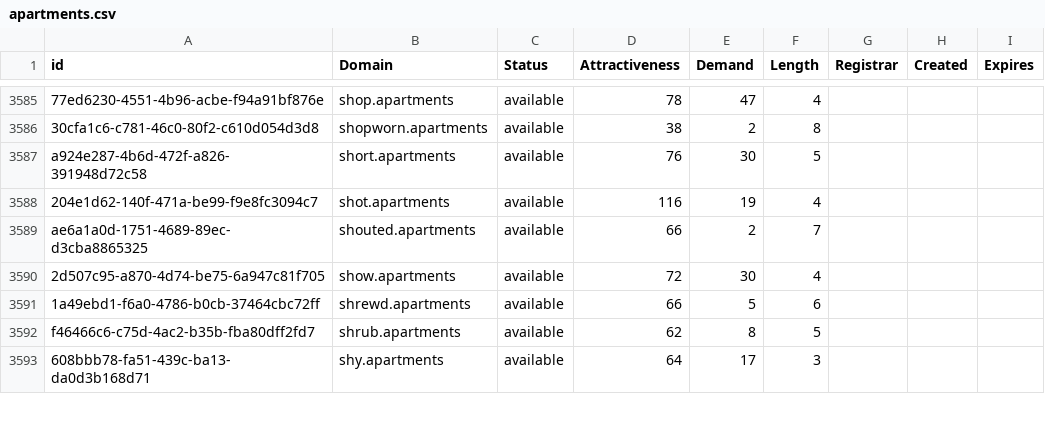
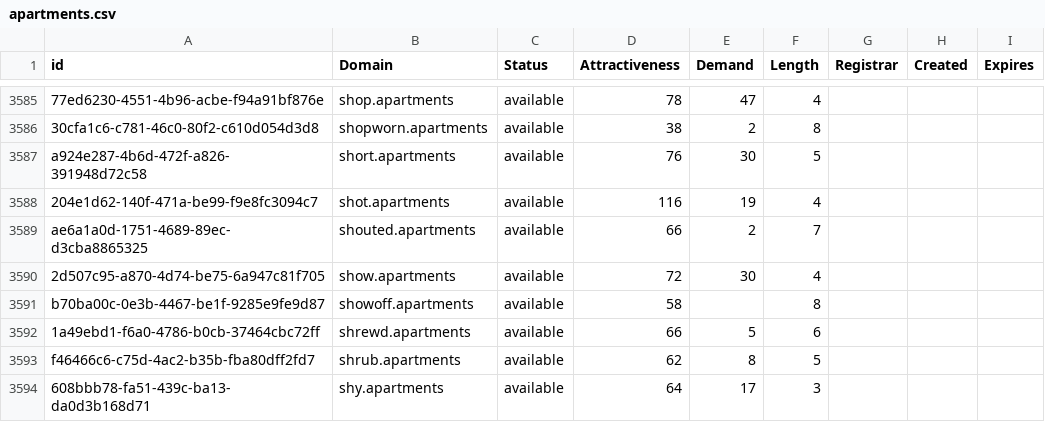
Before and after one commit to UniqueDomains/apartments-oneword-domains, a CSV file: apartments.csv, drawn as a sheet; only a part is shown, gaps mark what is left out; the diff names each change by its address in the sheet, - before the commit and + after, or states it on an @@ line.

Commit message:
Domains update

```diff
--- a/apartments.csv
+++ b/apartments.csv
+row 3591: b70ba00c-0e3b-4467-be1f-9285e9fe9d87 | showoff.apartments | available | 58 |  | 8
```
Also changed, not shown: 2 other files.
